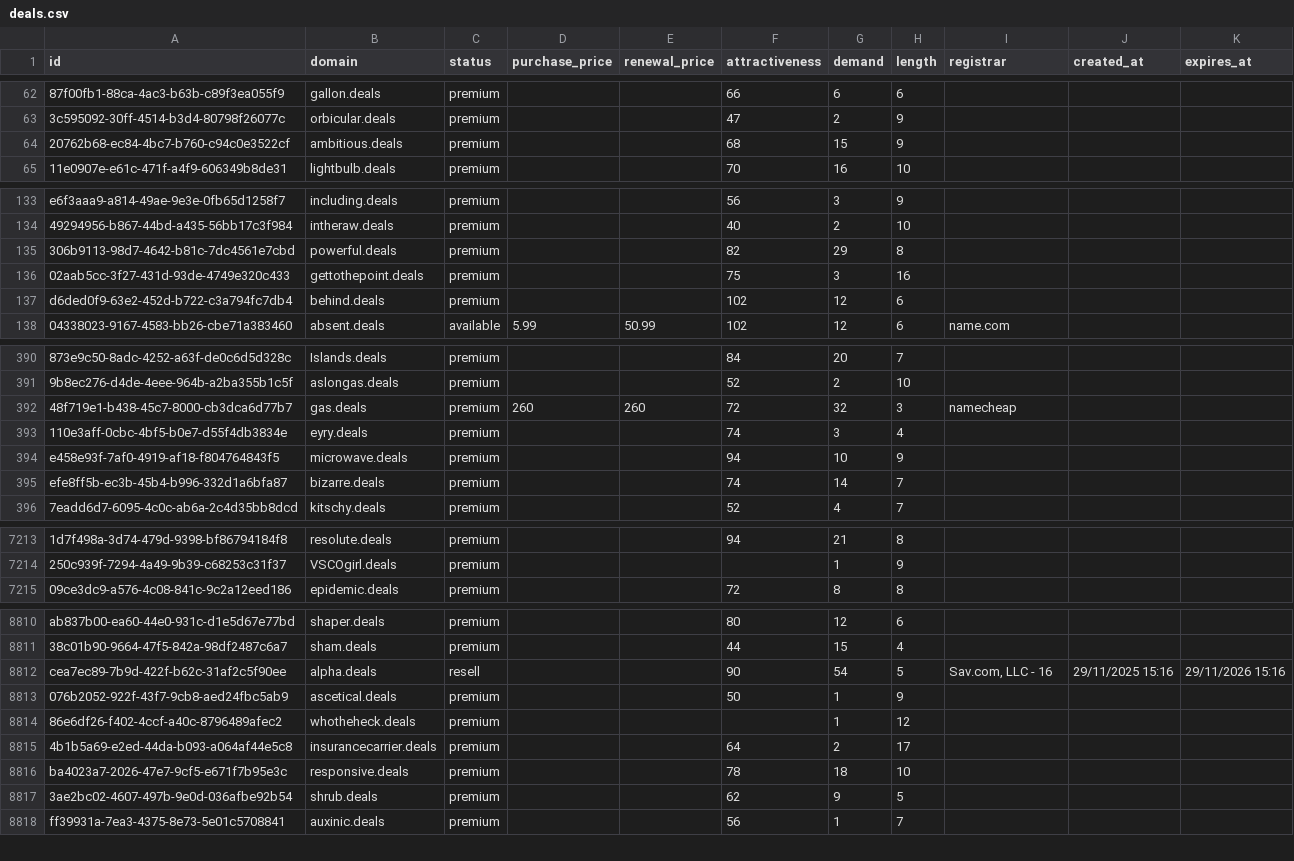
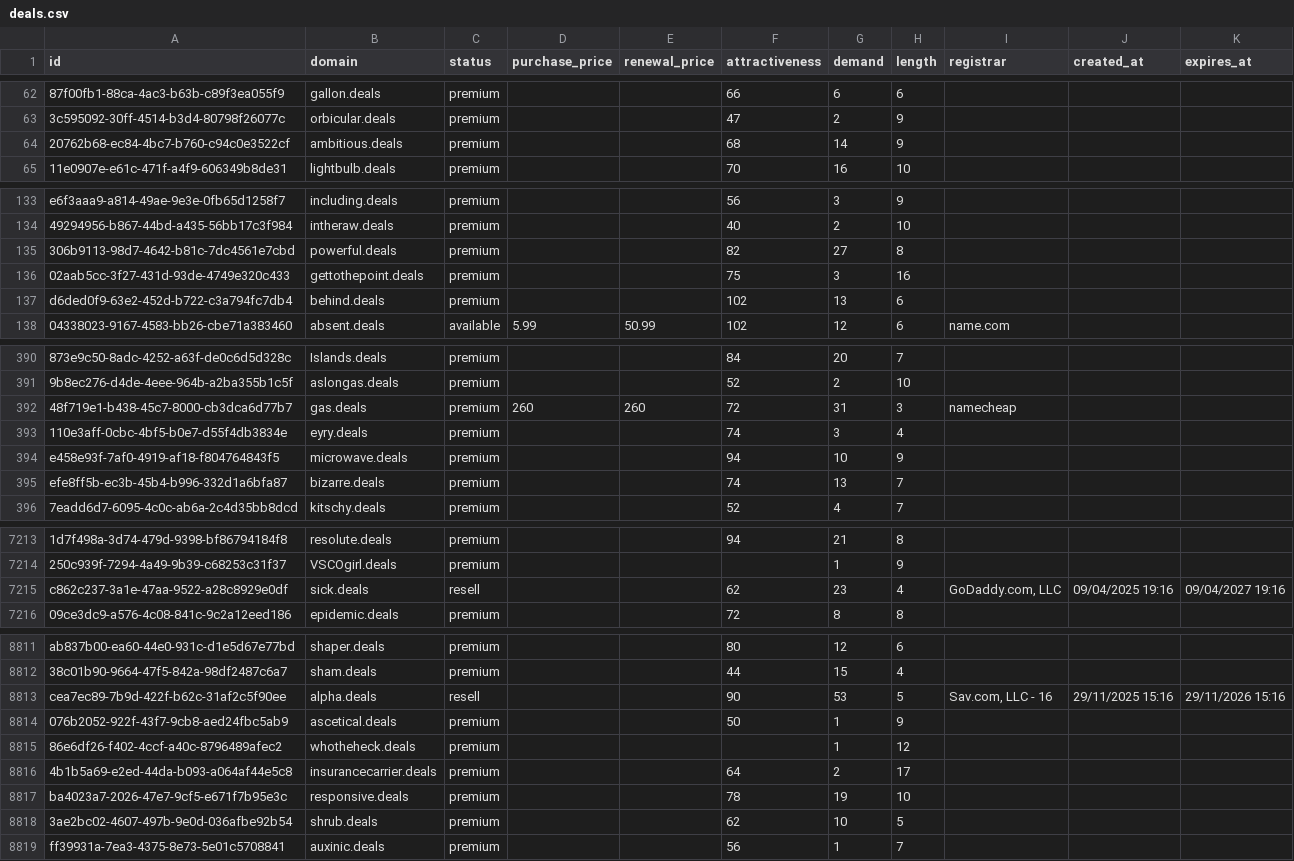
Before and after one commit to UniqueDomains/deals-oneword-domains, a CSV file: deals.csv, drawn as a sheet; only a part is shown, gaps mark what is left out; addresses are those after the commit; the diff covers the shown part only; the diff names each change by its address in the sheet, - before the commit and + after, or states it on an @@ line.

Commit message:
Domains update

```diff
--- a/deals.csv
+++ b/deals.csv
-G64 (demand): 15
+G64 (demand): 14
-G135 (demand): 29
+G135 (demand): 27
-G137 (demand): 12
+G137 (demand): 13
-G392 (demand): 32
+G392 (demand): 31
-G395 (demand): 14
+G395 (demand): 13
+row 7215: c862c237-3a1e-47aa-9522-a28c8929e0df | sick.deals | resell |  |  | 62 | 23 | 4 | GoDaddy.com, LLC | 09/04/2025 19:16 | 09/04/2027 19:16
-G8813 (demand): 54
+G8813 (demand): 53
-G8817 (demand): 18
+G8817 (demand): 19
-G8818 (demand): 9
+G8818 (demand): 10
```
Also changed, not shown: 166 edited cells elsewhere in this file, 4 other files.
